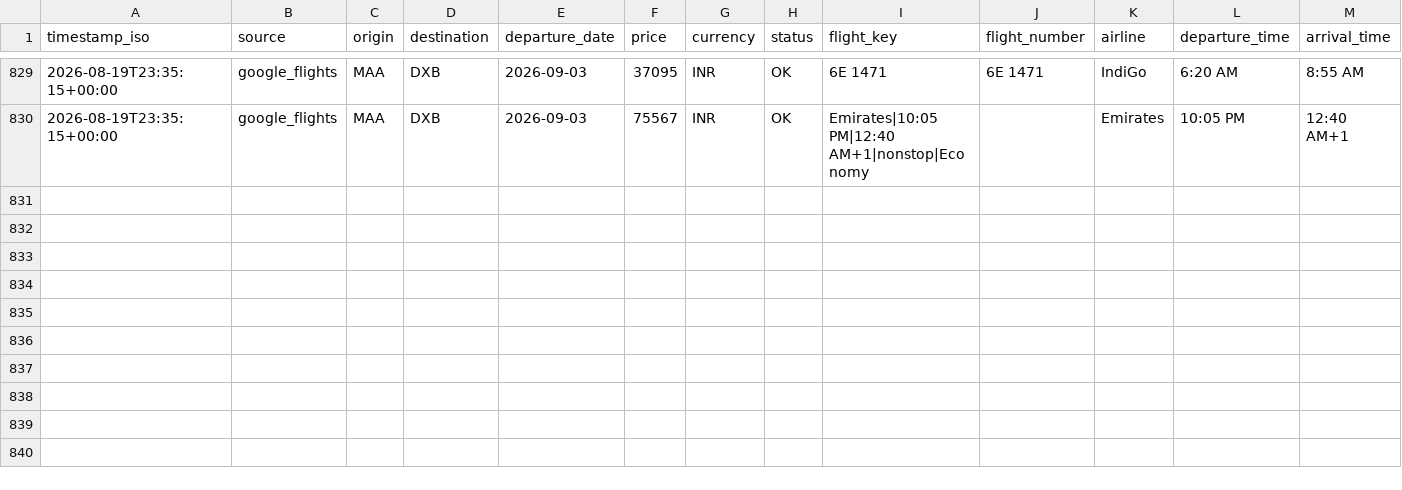
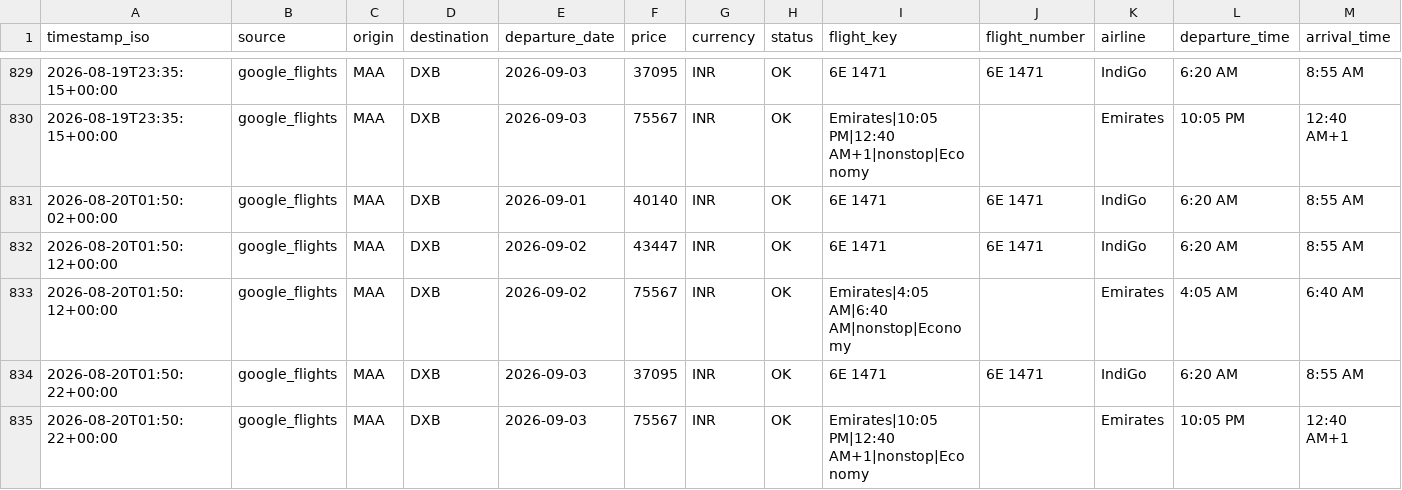
Before and after one commit to subuuuus/flight-tracker-maa-dxb, a CSV file: data/flight_prices.csv, drawn as a sheet; only a part is shown, gaps mark what is left out; rows hold the shown columns only; the diff names each change by its address in the sheet, - before the commit and + after, or states it on an @@ line.

```diff
--- a/data/flight_prices.csv
+++ b/data/flight_prices.csv
+row 831: 2026-08-20T01:50:02+00:00 | google_flights | MAA | DXB | 2026-09-01 | 40140 | INR | OK | 6E 1471 | 6E 1471 | IndiGo | 6:20 AM | 8:55 AM
+row 832: 2026-08-20T01:50:12+00:00 | google_flights | MAA | DXB | 2026-09-02 | 43447 | INR | OK | 6E 1471 | 6E 1471 | IndiGo | 6:20 AM | 8:55 AM
+row 833: 2026-08-20T01:50:12+00:00 | google_flights | MAA | DXB | 2026-09-02 | 75567 | INR | OK | Emirates|4:05 AM|6:40 AM|nonstop|Economy |  | Emirates | 4:05 AM | 6:40 AM
+row 834: 2026-08-20T01:50:22+00:00 | google_flights | MAA | DXB | 2026-09-03 | 37095 | INR | OK | 6E 1471 | 6E 1471 | IndiGo | 6:20 AM | 8:55 AM
+row 835: 2026-08-20T01:50:22+00:00 | google_flights | MAA | DXB | 2026-09-03 | 75567 | INR | OK | Emirates|10:05 PM|12:40 AM+1|nonstop|Economy |  | Emirates | 10:05 PM | 12:40 AM+1
```
Also changed, not shown: 2 other files.
